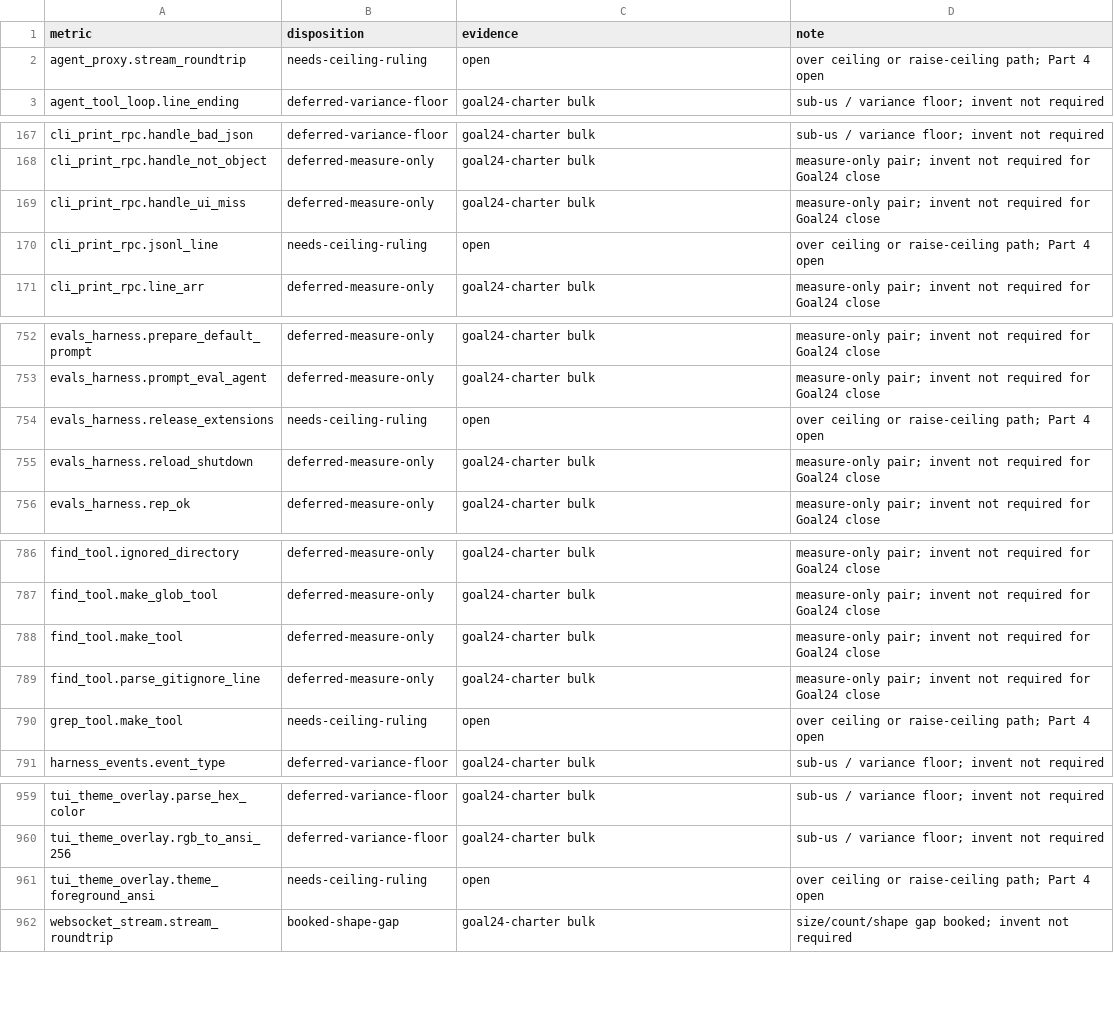
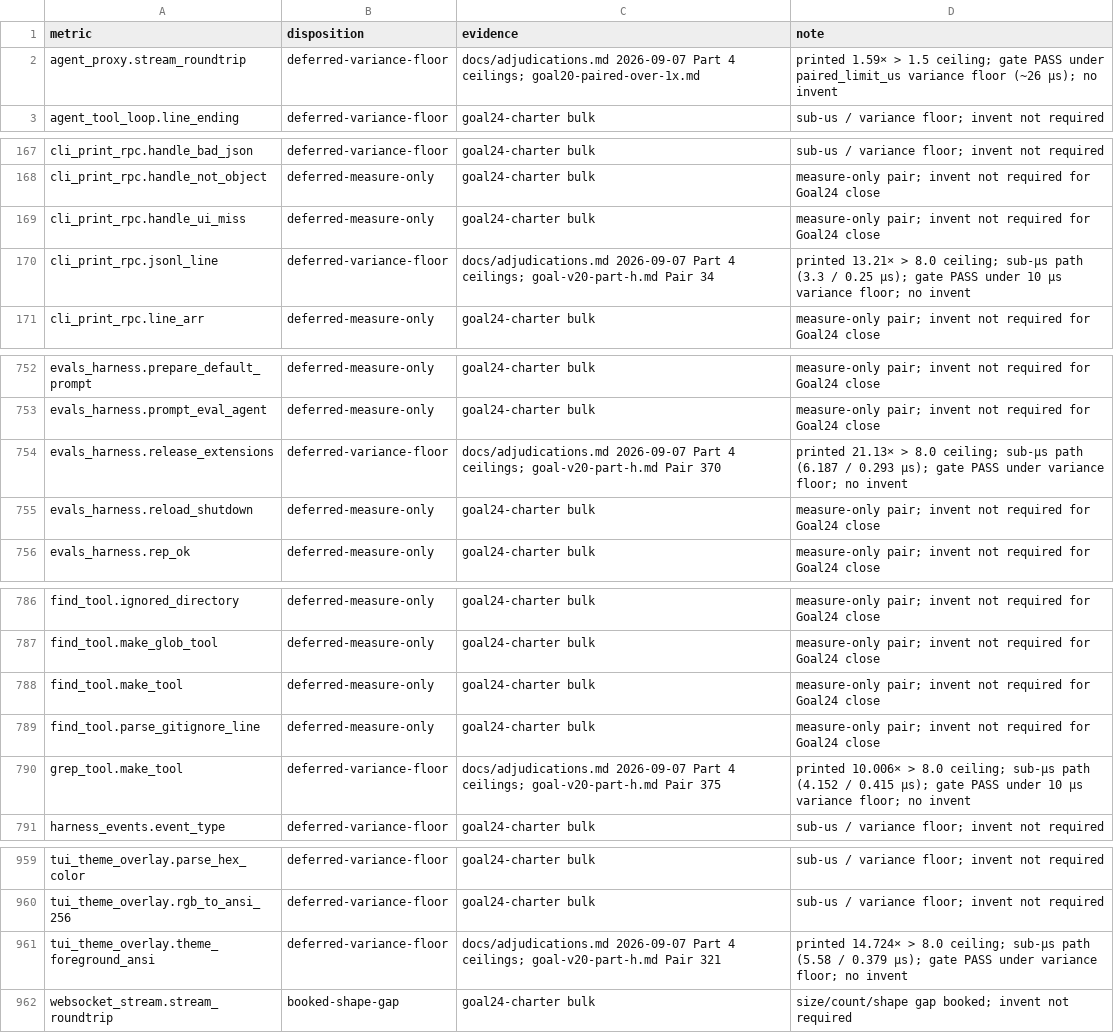
Before and after one commit to artwalker/cadr, a TSV file: docs/benchmarks/goal24-dispositions.tsv, drawn as a sheet; only a part is shown, gaps mark what is left out.

```diff
--- a/docs/benchmarks/goal24-dispositions.tsv
+++ b/docs/benchmarks/goal24-dispositions.tsv
@@ -1,3 +1,3 @@
 metric	disposition	evidence	note
-agent_proxy.stream_roundtrip	needs-ceiling-ruling	open	over ceiling or raise-ceiling path; Part 4 open
+agent_proxy.stream_roundtrip	deferred-variance-floor	docs/adjudications.md 2026-09-07 Part 4 ceilings; goal20-paired-over-1x.md	printed 1.59× > 1.5 ceiling; gate PASS under paired_limit_us variance floor (~26 µs); no invent
 agent_tool_loop.line_ending	deferred-variance-floor	goal24-charter bulk	sub-us / variance floor; invent not required
@@ -169,3 +169,3 @@ cli_print_rpc.handle_not_object	deferred-measure-only	goal24-charter bulk	measur
 cli_print_rpc.handle_ui_miss	deferred-measure-only	goal24-charter bulk	measure-only pair; invent not required for Goal24 close
-cli_print_rpc.jsonl_line	needs-ceiling-ruling	open	over ceiling or raise-ceiling path; Part 4 open
+cli_print_rpc.jsonl_line	deferred-variance-floor	docs/adjudications.md 2026-09-07 Part 4 ceilings; goal-v20-part-h.md Pair 34	printed 13.21× > 8.0 ceiling; sub-µs path (3.3 / 0.25 µs); gate PASS under 10 µs variance floor; no invent
 cli_print_rpc.line_arr	deferred-measure-only	goal24-charter bulk	measure-only pair; invent not required for Goal24 close
@@ -753,3 +753,3 @@ evals_harness.prepare_default_prompt	deferred-measure-only	goal24-charter bulk	m
 evals_harness.prompt_eval_agent	deferred-measure-only	goal24-charter bulk	measure-only pair; invent not required for Goal24 close
-evals_harness.release_extensions	needs-ceiling-ruling	open	over ceiling or raise-ceiling path; Part 4 open
+evals_harness.release_extensions	deferred-variance-floor	docs/adjudications.md 2026-09-07 Part 4 ceilings; goal-v20-part-h.md Pair 370	printed 21.13× > 8.0 ceiling; sub-µs path (6.187 / 0.293 µs); gate PASS under variance floor; no invent
 evals_harness.reload_shutdown	deferred-measure-only	goal24-charter bulk	measure-only pair; invent not required for Goal24 close
@@ -789,3 +789,3 @@ find_tool.make_tool	deferred-measure-only	goal24-charter bulk	measure-only pair;
 find_tool.parse_gitignore_line	deferred-measure-only	goal24-charter bulk	measure-only pair; invent not required for Goal24 close
-grep_tool.make_tool	needs-ceiling-ruling	open	over ceiling or raise-ceiling path; Part 4 open
+grep_tool.make_tool	deferred-variance-floor	docs/adjudications.md 2026-09-07 Part 4 ceilings; goal-v20-part-h.md Pair 375	printed 10.006× > 8.0 ceiling; sub-µs path (4.152 / 0.415 µs); gate PASS under 10 µs variance floor; no invent
 harness_events.event_type	deferred-variance-floor	goal24-charter bulk	sub-us / variance floor; invent not required
@@ -960,3 +960,3 @@ tui_theme_overlay.parse_hex_color	deferred-variance-floor	goal24-charter bulk	su
 tui_theme_overlay.rgb_to_ansi_256	deferred-variance-floor	goal24-charter bulk	sub-us / variance floor; invent not required
-tui_theme_overlay.theme_foreground_ansi	needs-ceiling-ruling	open	over ceiling or raise-ceiling path; Part 4 open
+tui_theme_overlay.theme_foreground_ansi	deferred-variance-floor	docs/adjudications.md 2026-09-07 Part 4 ceilings; goal-v20-part-h.md Pair 321	printed 14.724× > 8.0 ceiling; sub-µs path (5.58 / 0.379 µs); gate PASS under variance floor; no invent
 websocket_stream.stream_roundtrip	booked-shape-gap	goal24-charter bulk	size/count/shape gap booked; invent not required
```
Also changed, not shown: .audit/goal24-decisions.tsv, 4 other files.
